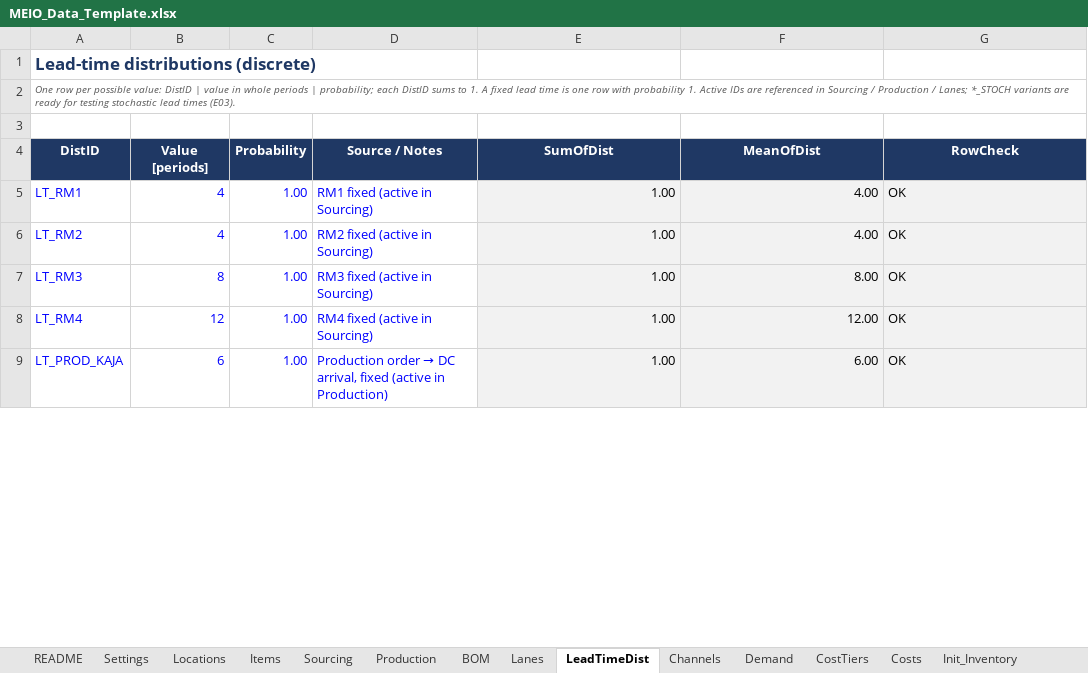
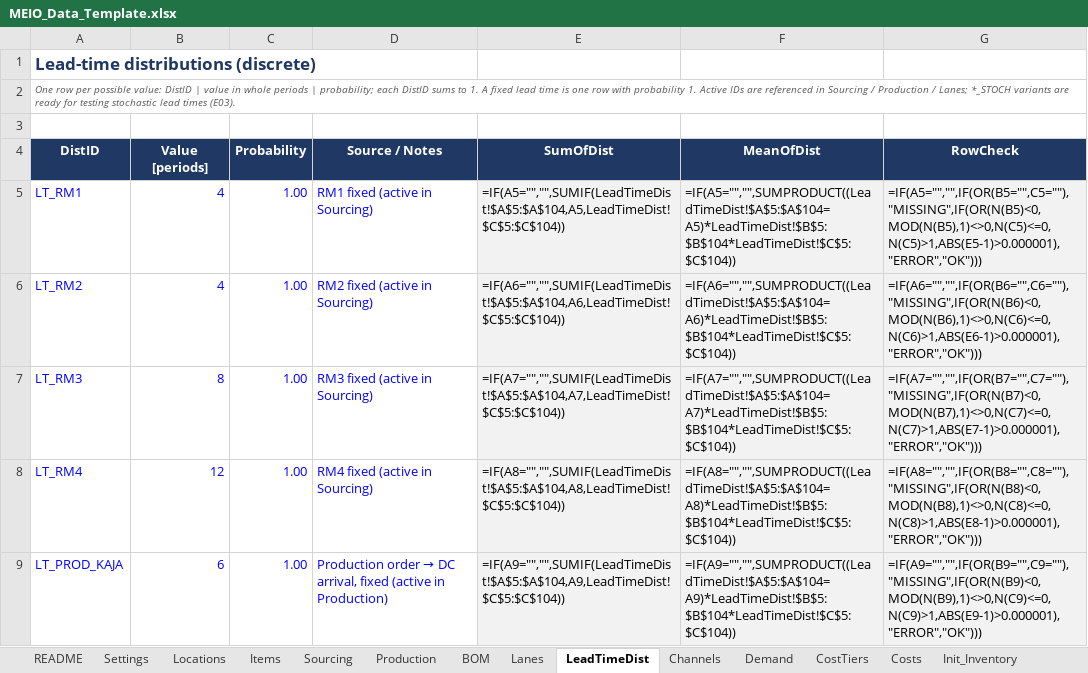
Before and after one commit to Paym53/MEIO_App, an Excel workbook: engine/MEIO_Data_Template.xlsx, sheet LeadTimeDist, drawn as a sheet; only a part is shown; values as stored, in another font and other column widths than the file's, no borders; formulas without a stored value are shown as written; conditional formats not drawn; the diff covers the shown part only; the diff names each change by its address in the sheet, - before the commit and + after, or states it on an @@ line.

```diff
--- a/engine/MEIO_Data_Template.xlsx (sheet LeadTimeDist)
+++ b/engine/MEIO_Data_Template.xlsx (sheet LeadTimeDist)
-E5 (SumOfDist): 1.00
+E5 (SumOfDist): =IF(A5="","",SUMIF(LeadTimeDist!$A$5:$A$104,A5,LeadTimeDist!$C$5:$C$104))
-F5 (MeanOfDist): 4.00
+F5 (MeanOfDist): =IF(A5="","",SUMPRODUCT((LeadTimeDist!$A$5:$A$104=A5)*LeadTimeDist!$B$5:$B$104*LeadTimeDist!$C$5:$C$104))
-G5 (RowCheck): OK
+G5 (RowCheck): =IF(A5="","",IF(OR(B5="",C5=""),"MISSING",IF(OR(N(B5)<0,MOD(N(B5),1)<>0,N(C5)<=0,N(C5)>1,ABS(E5-1)>0.000001),"ERROR","OK")))
-E6 (SumOfDist): 1.00
+E6 (SumOfDist): =IF(A6="","",SUMIF(LeadTimeDist!$A$5:$A$104,A6,LeadTimeDist!$C$5:$C$104))
-F6 (MeanOfDist): 4.00
+F6 (MeanOfDist): =IF(A6="","",SUMPRODUCT((LeadTimeDist!$A$5:$A$104=A6)*LeadTimeDist!$B$5:$B$104*LeadTimeDist!$C$5:$C$104))
-G6 (RowCheck): OK
+G6 (RowCheck): =IF(A6="","",IF(OR(B6="",C6=""),"MISSING",IF(OR(N(B6)<0,MOD(N(B6),1)<>0,N(C6)<=0,N(C6)>1,ABS(E6-1)>0.000001),"ERROR","OK")))
-E7 (SumOfDist): 1.00
+E7 (SumOfDist): =IF(A7="","",SUMIF(LeadTimeDist!$A$5:$A$104,A7,LeadTimeDist!$C$5:$C$104))
-F7 (MeanOfDist): 8.00
+F7 (MeanOfDist): =IF(A7="","",SUMPRODUCT((LeadTimeDist!$A$5:$A$104=A7)*LeadTimeDist!$B$5:$B$104*LeadTimeDist!$C$5:$C$104))
-G7 (RowCheck): OK
+G7 (RowCheck): =IF(A7="","",IF(OR(B7="",C7=""),"MISSING",IF(OR(N(B7)<0,MOD(N(B7),1)<>0,N(C7)<=0,N(C7)>1,ABS(E7-1)>0.000001),"ERROR","OK")))
-E8 (SumOfDist): 1.00
+E8 (SumOfDist): =IF(A8="","",SUMIF(LeadTimeDist!$A$5:$A$104,A8,LeadTimeDist!$C$5:$C$104))
-F8 (MeanOfDist): 12.00
+F8 (MeanOfDist): =IF(A8="","",SUMPRODUCT((LeadTimeDist!$A$5:$A$104=A8)*LeadTimeDist!$B$5:$B$104*LeadTimeDist!$C$5:$C$104))
-G8 (RowCheck): OK
+G8 (RowCheck): =IF(A8="","",IF(OR(B8="",C8=""),"MISSING",IF(OR(N(B8)<0,MOD(N(B8),1)<>0,N(C8)<=0,N(C8)>1,ABS(E8-1)>0.000001),"ERROR","OK")))
-E9 (SumOfDist): 1.00
+E9 (SumOfDist): =IF(A9="","",SUMIF(LeadTimeDist!$A$5:$A$104,A9,LeadTimeDist!$C$5:$C$104))
-F9 (MeanOfDist): 6.00
+F9 (MeanOfDist): =IF(A9="","",SUMPRODUCT((LeadTimeDist!$A$5:$A$104=A9)*LeadTimeDist!$B$5:$B$104*LeadTimeDist!$C$5:$C$104))
-G9 (RowCheck): OK
+G9 (RowCheck): =IF(A9="","",IF(OR(B9="",C9=""),"MISSING",IF(OR(N(B9)<0,MOD(N(B9),1)<>0,N(C9)<=0,N(C9)>1,ABS(E9-1)>0.000001),"ERROR","OK")))
```
Also changed, not shown: 84 added rows and 33 edited cells elsewhere in this sheet, sheet Demand, sheet BOM, sheet Sourcing, sheet Costs, sheet Open_Orders, sheet Production, 10 more sheets, 9 other files.
